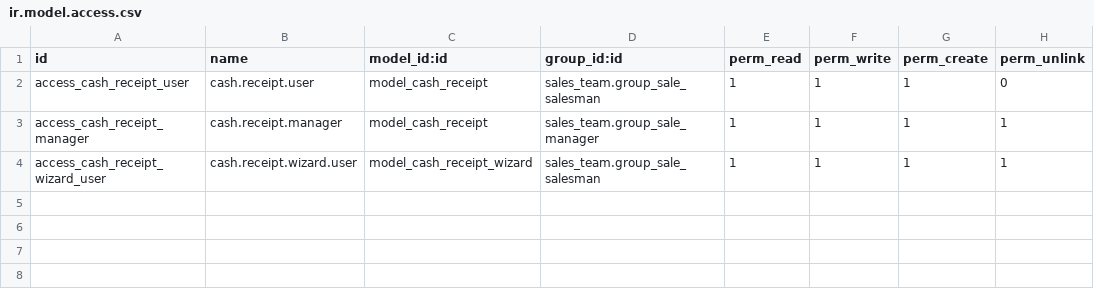
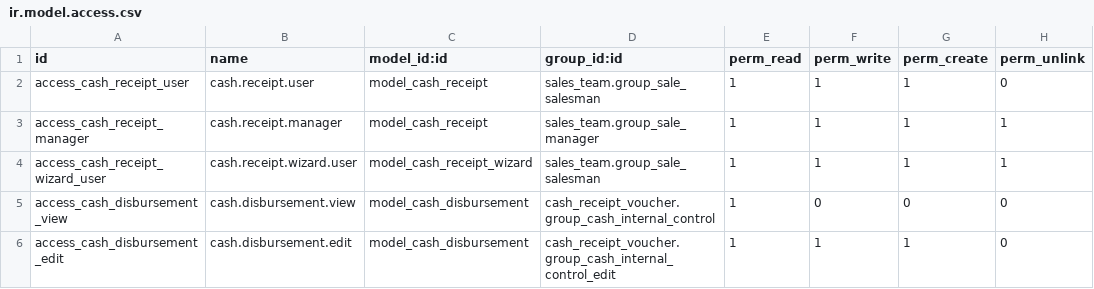
Before and after one commit to antonioqueb/cash_receipt_voucher, a CSV file: security/ir.model.access.csv, drawn as a sheet.

```diff
--- a/security/ir.model.access.csv
+++ b/security/ir.model.access.csv
@@ -4 +4,3 @@ access_cash_receipt_manager,cash.receipt.manager,model_cash_receipt,sales_team.g
 access_cash_receipt_wizard_user,cash.receipt.wizard.user,model_cash_receipt_wizard,sales_team.group_sale_salesman,1,1,1,1
+access_cash_disbursement_view,cash.disbursement.view,model_cash_disbursement,cash_receipt_voucher.group_cash_internal_control,1,0,0,0
+access_cash_disbursement_edit,cash.disbursement.edit,model_cash_disbursement,cash_receipt_voucher.group_cash_internal_control_edit,1,1,1,0
```
Also changed, not shown: 7 other files.
